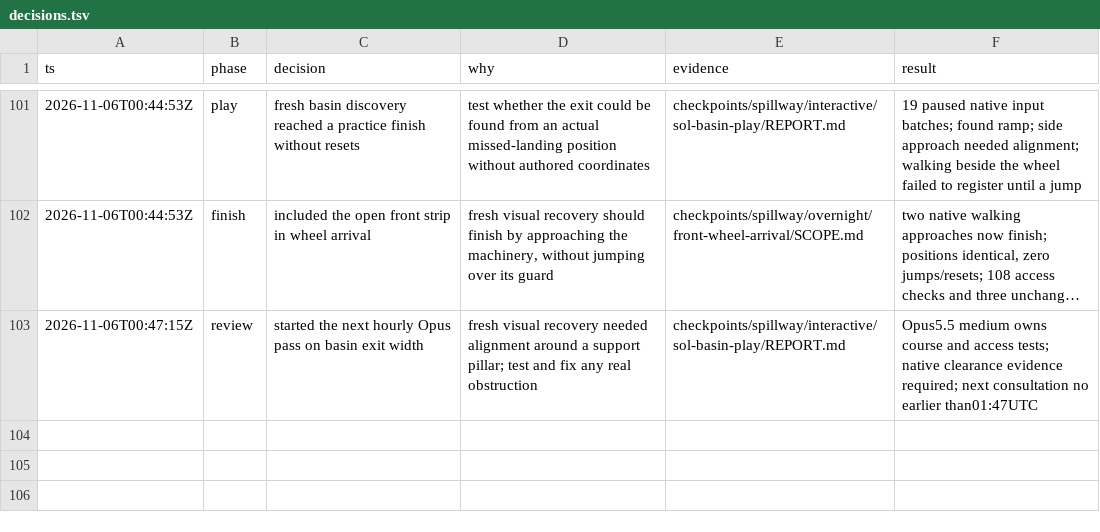
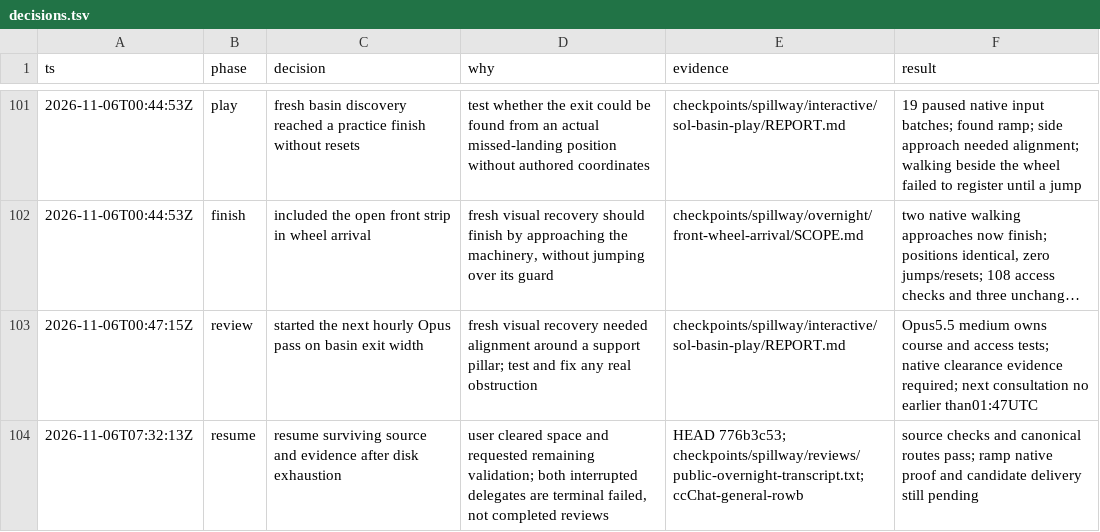
Before and after one commit to thatmike1/spillway, a TSV file: docs/reboot/decisions.tsv, drawn as a sheet; only a part is shown, gaps mark what is left out; long unchanged cells end in ….

Commit message:
chore: identify the resumed spillway candidate (ccChat-general-rowb)

```diff
--- a/docs/reboot/decisions.tsv
+++ b/docs/reboot/decisions.tsv
@@ -103 +103,2 @@ ts	phase	decision	why	evidence	result
 2026-11-06T00:47:15Z	review	started the next hourly Opus pass on basin exit width	fresh visual recovery needed alignment around a support pillar; test and fix any real obstruction	checkpoints/spillway/interactive/sol-basin-play/REPORT.md	Opus5.5 medium owns course and access tests; native clearance evidence required; next consultation no earlier than01:47UTC
+2026-11-06T07:32:13Z	resume	resume surviving source and evidence after disk exhaustion	user cleared space and requested remaining validation; both interrupted delegates are terminal failed, not completed reviews	HEAD 776b3c53; checkpoints/spillway/reviews/public-overnight-transcript.txt; ccChat-general-rowb	source checks and canonical routes pass; ramp native proof and candidate delivery still pending
```
Also changed, not shown: 1 other file.
